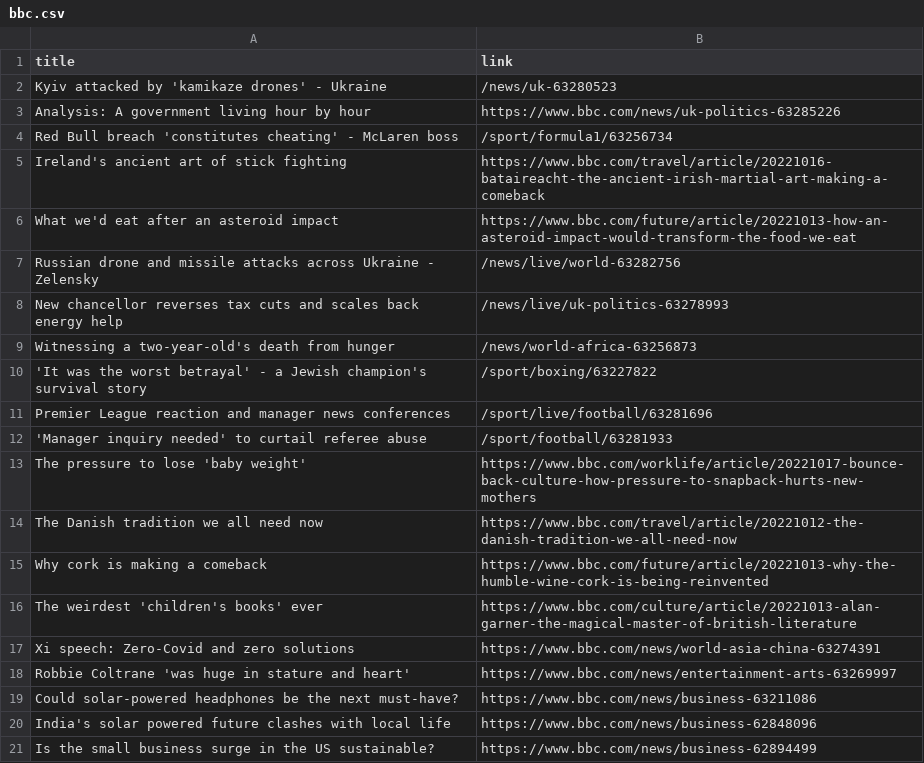
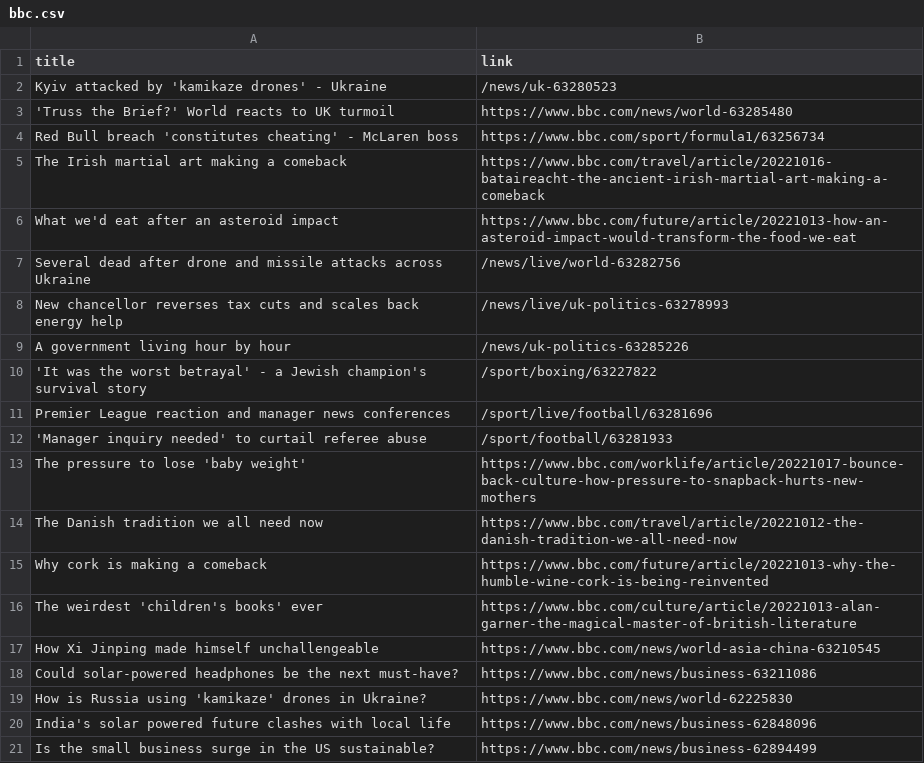
Before and after one commit to carolinaszv/automatic-scraper-bbc, a CSV file: bbc.csv, drawn as a sheet; only a part is shown.

```diff
--- a/bbc.csv
+++ b/bbc.csv
@@ -2,9 +2,9 @@ title,link
 Kyiv attacked by 'kamikaze drones' - Ukraine,/news/uk-63280523
-Analysis: A government living hour by hour,https://www.bbc.com/news/uk-politics-63285226
-Red Bull breach 'constitutes cheating' - McLaren boss,/sport/formula1/63256734
-Ireland's ancient art of stick fighting,https://www.bbc.com/travel/article/20221016-bataireacht-the-ancient-irish-martial-art-making-a-comeback
+'Truss the Brief?' World reacts to UK turmoil,https://www.bbc.com/news/world-63285480
+Red Bull breach 'constitutes cheating' - McLaren boss,https://www.bbc.com/sport/formula1/63256734
+The Irish martial art making a comeback,https://www.bbc.com/travel/article/20221016-bataireacht-the-ancient-irish-martial-art-making-a-comeback
 What we'd eat after an asteroid impact,https://www.bbc.com/future/article/20221013-how-an-asteroid-impact-would-transform-the-food-we-eat
-Russian drone and missile attacks across Ukraine - Zelensky,/news/live/world-63282756
+Several dead after drone and missile attacks across Ukraine,/news/live/world-63282756
 New chancellor reverses tax cuts and scales back energy help,/news/live/uk-politics-63278993
-Witnessing a two-year-old's death from hunger,/news/world-africa-63256873
+A government living hour by hour,/news/uk-politics-63285226
 'It was the worst betrayal' - a Jewish champion's survival story,/sport/boxing/63227822
@@ -16,5 +16,5 @@ Why cork is making a comeback,https://www.bbc.com/future/article/20221013-why-th
 The weirdest 'children's books' ever,https://www.bbc.com/culture/article/20221013-alan-garner-the-magical-master-of-british-literature
-Xi speech: Zero-Covid and zero solutions,https://www.bbc.com/news/world-asia-china-63274391
-Robbie Coltrane 'was huge in stature and heart',https://www.bbc.com/news/entertainment-arts-63269997
+How Xi Jinping made himself unchallengeable,https://www.bbc.com/news/world-asia-china-63210545
 Could solar-powered headphones be the next must-have?,https://www.bbc.com/news/business-63211086
+How is Russia using 'kamikaze' drones in Ukraine?,https://www.bbc.com/news/world-62225830
 India's solar powered future clashes with local life,https://www.bbc.com/news/business-62848096
```
